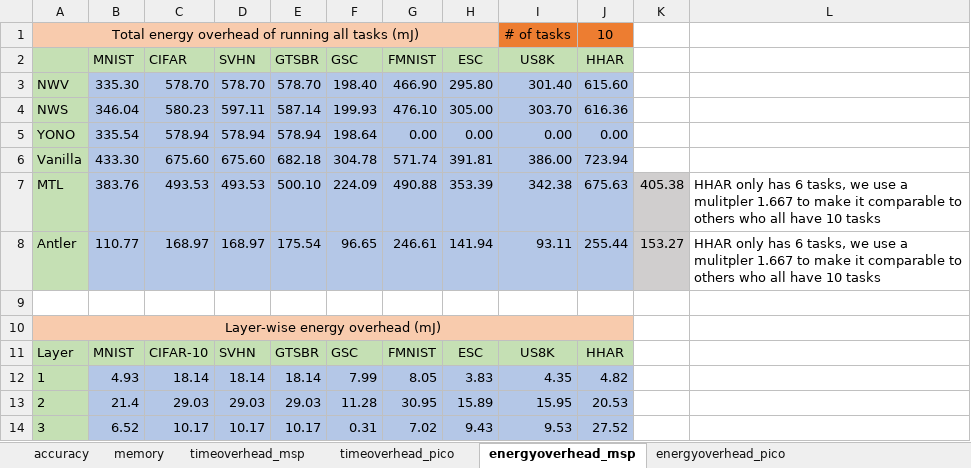
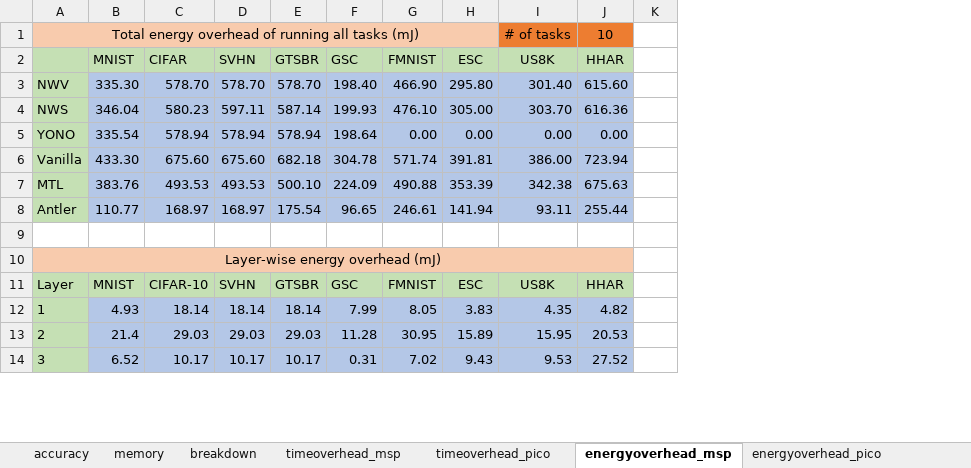
Before and after one commit to YuboLuo/smartswitch, an Excel workbook: plot/system_evaluation/comparison.xlsx, sheet energyoverhead_msp, drawn as a sheet; only a part is shown; values as stored, in another font and other column widths than the file's, no borders; removed rows and columns are numbered as before the commit, all else as after; the diff names each change by its address in the sheet, - before the commit and + after, or states it on an @@ line.

```diff
--- a/plot/system_evaluation/comparison.xlsx (sheet energyoverhead_msp)
+++ b/plot/system_evaluation/comparison.xlsx (sheet energyoverhead_msp)
+sheet tab: breakdown
-column K, rows 7-8: 405.38 | 153.27
-column L, rows 7-8: HHAR only has 6 tasks, we use a mulitpler 1.667 to make it comparable to others who all have 10 tasks | HHAR only has 6 tasks, we use a mulitpler 1.667 to make it comparable to others who all have 10 tasks
+column K, empty
```
Also changed, not shown: sheet energyoverhead_pico, sheet timeoverhead_pico, sheet timeoverhead_msp, formulas that keep their value, 1 other file.
